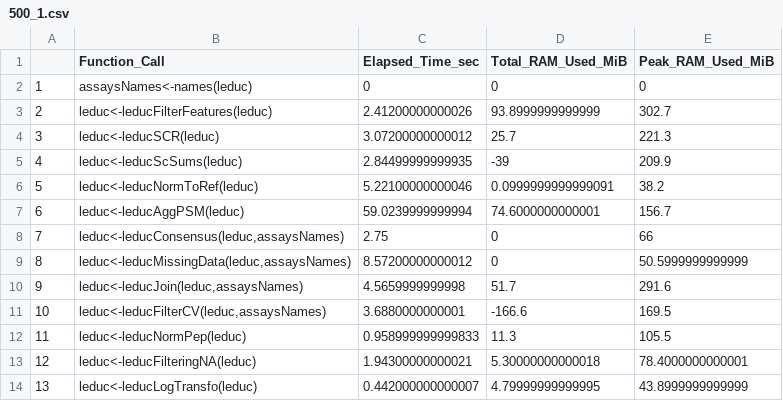
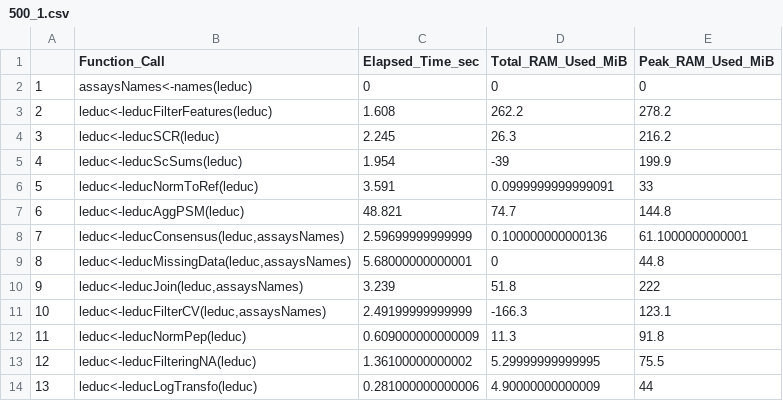
Before and after one commit to UCLouvain-CBIO/2024-mth-leopold-guyot, a CSV file: dataOutput/memoryOutput/500_1.csv, drawn as a sheet; only a part is shown; the diff covers the shown part only.

```diff
--- a/dataOutput/memoryOutput/500_1.csv
+++ b/dataOutput/memoryOutput/500_1.csv
@@ -2,13 +2,13 @@
 "1","assaysNames<-names(leduc)",0,0,0
-"2","leduc<-leducFilterFeatures(leduc)",2.41200000000026,93.8999999999999,302.7
-"3","leduc<-leducSCR(leduc)",3.07200000000012,25.7,221.3
-"4","leduc<-leducScSums(leduc)",2.84499999999935,-39,209.9
-"5","leduc<-leducNormToRef(leduc)",5.22100000000046,0.0999999999999091,38.2
-"6","leduc<-leducAggPSM(leduc)",59.0239999999994,74.6000000000001,156.7
-"7","leduc<-leducConsensus(leduc,assaysNames)",2.75,0,66
-"8","leduc<-leducMissingData(leduc,assaysNames)",8.57200000000012,0,50.5999999999999
-"9","leduc<-leducJoin(leduc,assaysNames)",4.5659999999998,51.7,291.6
-"10","leduc<-leducFilterCV(leduc,assaysNames)",3.6880000000001,-166.6,169.5
-"11","leduc<-leducNormPep(leduc)",0.958999999999833,11.3,105.5
-"12","leduc<-leducFilteringNA(leduc)",1.94300000000021,5.30000000000018,78.4000000000001
-"13","leduc<-leducLogTransfo(leduc)",0.442000000000007,4.79999999999995,43.8999999999999
+"2","leduc<-leducFilterFeatures(leduc)",1.608,262.2,278.2
+"3","leduc<-leducSCR(leduc)",2.245,26.3,216.2
+"4","leduc<-leducScSums(leduc)",1.954,-39,199.9
+"5","leduc<-leducNormToRef(leduc)",3.591,0.0999999999999091,33
+"6","leduc<-leducAggPSM(leduc)",48.821,74.7,144.8
+"7","leduc<-leducConsensus(leduc,assaysNames)",2.59699999999999,0.100000000000136,61.1000000000001
+"8","leduc<-leducMissingData(leduc,assaysNames)",5.68000000000001,0,44.8
+"9","leduc<-leducJoin(leduc,assaysNames)",3.239,51.8,222
+"10","leduc<-leducFilterCV(leduc,assaysNames)",2.49199999999999,-166.3,123.1
+"11","leduc<-leducNormPep(leduc)",0.609000000000009,11.3,91.8
+"12","leduc<-leducFilteringNA(leduc)",1.36100000000002,5.29999999999995,75.5
+"13","leduc<-leducLogTransfo(leduc)",0.281000000000006,4.90000000000009,44
```
Also changed, not shown: 17 edited cells elsewhere in this file, dataOutput/memoryOutput/500_2.csv, 6 other files.
